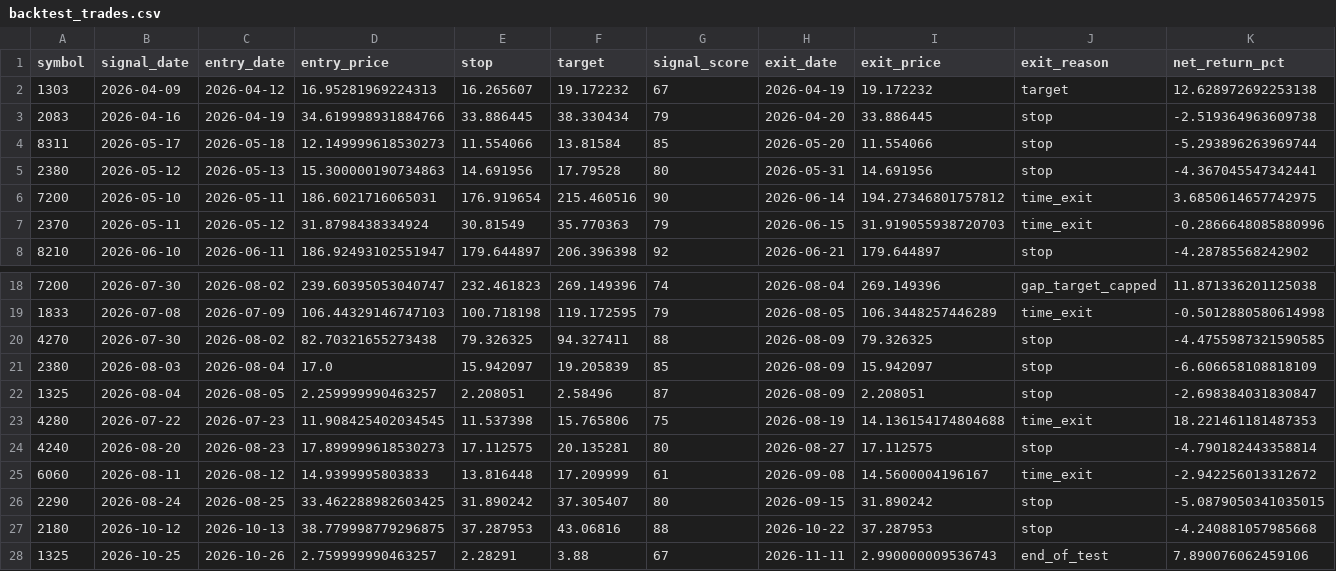
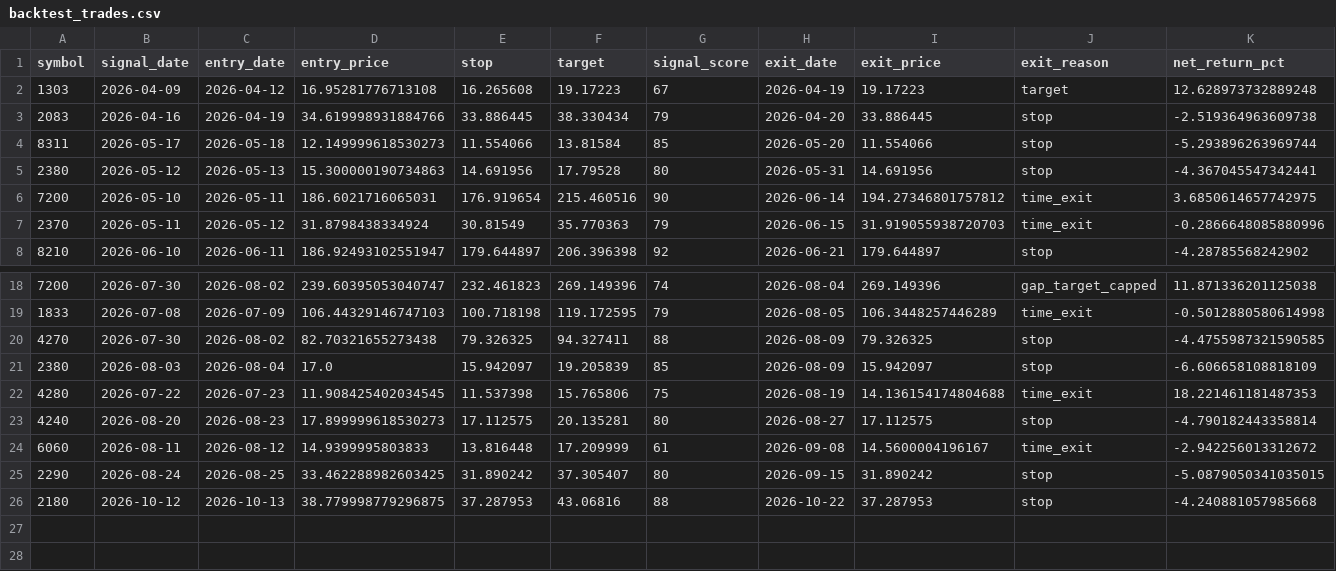
Before and after one commit to saqerkhalel-gif/tasi-radar-3, a CSV file: output/backtest_trades.csv, drawn as a sheet; only a part is shown, gaps mark what is left out.

```diff
--- a/output/backtest_trades.csv
+++ b/output/backtest_trades.csv
@@ -1,3 +1,3 @@
 symbol,signal_date,entry_date,entry_price,stop,target,signal_score,exit_date,exit_price,exit_reason,net_return_pct
-1303,2026-04-09,2026-04-12,16.95281969224313,16.265607,19.172232,67,2026-04-19,19.172232,target,12.628972692253138
+1303,2026-04-09,2026-04-12,16.95281776713108,16.265608,19.17223,67,2026-04-19,19.17223,target,12.628973732889248
 2083,2026-04-16,2026-04-19,34.619998931884766,33.886445,38.330434,79,2026-04-20,33.886445,stop,-2.519364963609738
@@ -21,3 +21,2 @@ symbol,signal_date,entry_date,entry_price,stop,target,signal_score,exit_date,exi
 2380,2026-08-03,2026-08-04,17.0,15.942097,19.205839,85,2026-08-09,15.942097,stop,-6.606658108818109
-1325,2026-08-04,2026-08-05,2.259999990463257,2.208051,2.58496,87,2026-08-09,2.208051,stop,-2.698384031830847
 4280,2026-07-22,2026-07-23,11.908425402034545,11.537398,15.765806,75,2026-08-19,14.136154174804688,time_exit,18.221461181487353
@@ -27,2 +26 @@ symbol,signal_date,entry_date,entry_price,stop,target,signal_score,exit_date,exi
 2180,2026-10-12,2026-10-13,38.779998779296875,37.287953,43.06816,88,2026-10-22,37.287953,stop,-4.240881057985668
-1325,2026-10-25,2026-10-26,2.759999990463257,2.28291,3.88,67,2026-11-11,2.990000009536743,end_of_test,7.890076062459106
```
Also changed, not shown: output/backtest_equity.csv, output/benchmark.csv, 24 other files.
